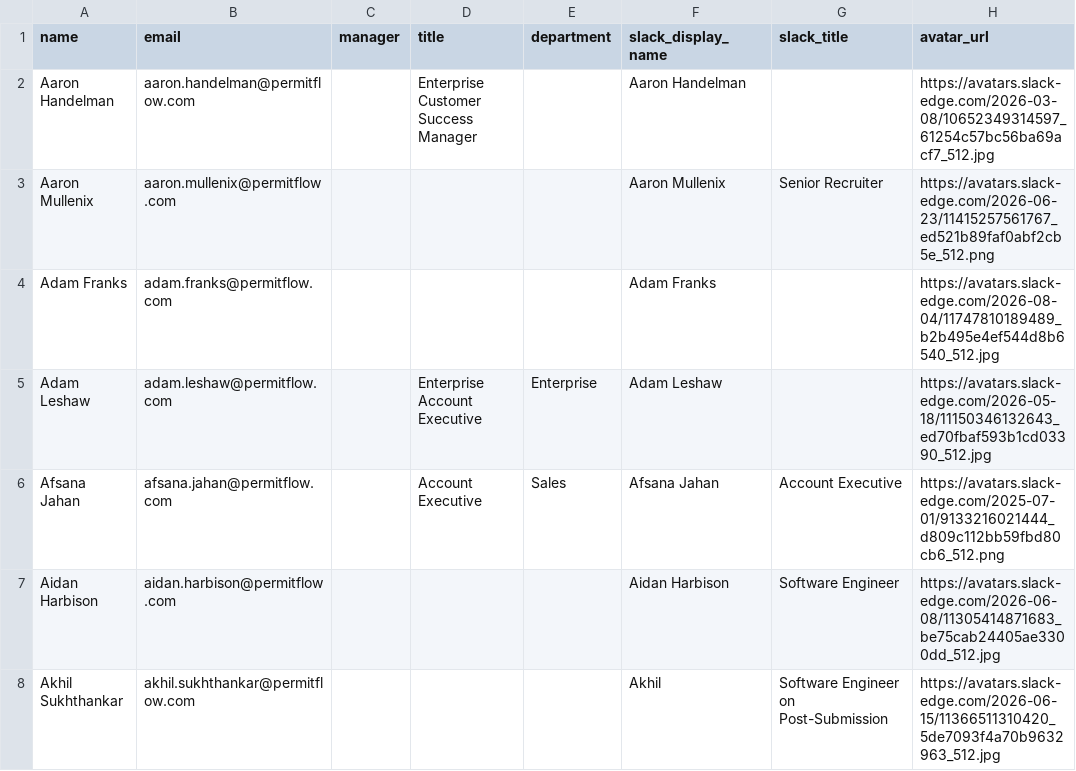
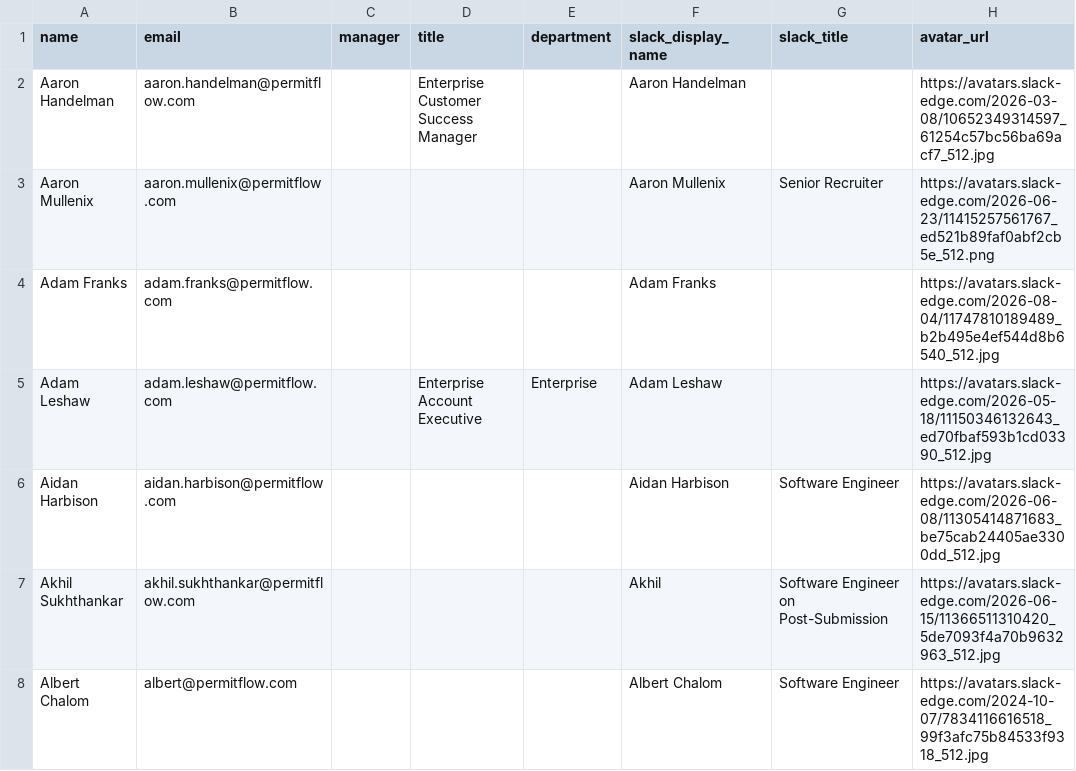
Before and after one commit to Collins1738/pfwordle, a CSV file: server/roster.csv, drawn as a sheet; only a part is shown; the shorter side is filled out with more unchanged rows; the diff covers the shown part only; the diff names each change by its address in the sheet, - before the commit and + after, or states it on an @@ line.

Commit message:
chore: remove departed employees from roster.csv (Afsana, Alan, Ben, Hayden, Maria)

```diff
--- a/server/roster.csv
+++ b/server/roster.csv
-row 6: Afsana Jahan | afsana.jahan@permitflow.com |  | Account Executive | Sales | Afsana Jahan | Account Executive | https://avatars.slack-edge.com/2025-07-01/9133216021444_d809c112bb59fbd80cb6_512.png
```
Also changed, not shown: 4 removed rows elsewhere in this file.
